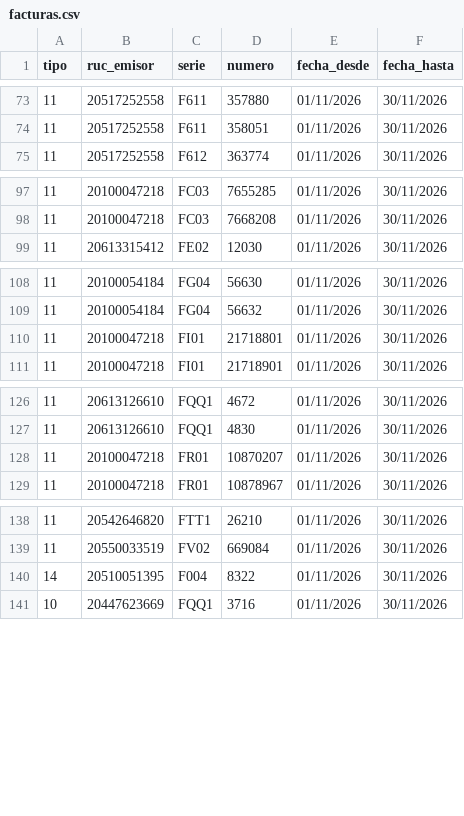
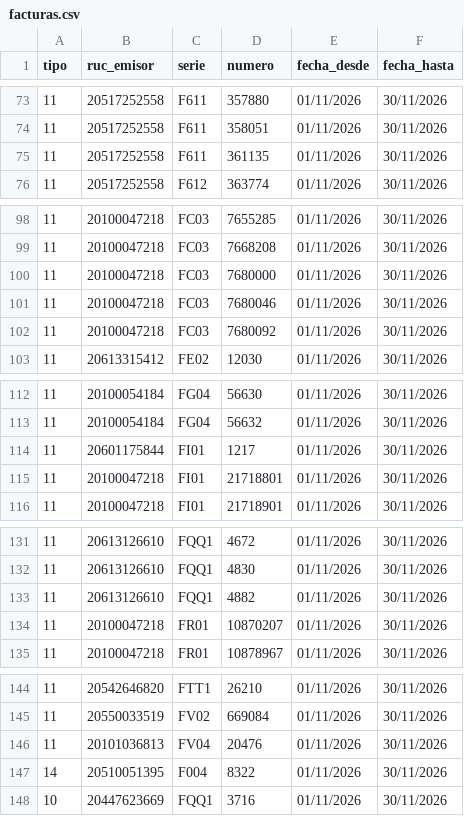
Before and after one commit to Aquivan/Claude, a CSV file: sire/20447623669/facturas.csv, drawn as a sheet; only a part is shown, gaps mark what is left out.

```diff
--- a/sire/20447623669/facturas.csv
+++ b/sire/20447623669/facturas.csv
@@ -74,2 +74,3 @@ tipo,ruc_emisor,serie,numero,fecha_desde,fecha_hasta
 11,20517252558,F611,358051,01/11/2026,30/11/2026
+11,20517252558,F611,361135,01/11/2026,30/11/2026
 11,20517252558,F612,363774,01/11/2026,30/11/2026
@@ -98,2 +99,5 @@ tipo,ruc_emisor,serie,numero,fecha_desde,fecha_hasta
 11,20100047218,FC03,7668208,01/11/2026,30/11/2026
+11,20100047218,FC03,7680000,01/11/2026,30/11/2026
+11,20100047218,FC03,7680046,01/11/2026,30/11/2026
+11,20100047218,FC03,7680092,01/11/2026,30/11/2026
 11,20613315412,FE02,12030,01/11/2026,30/11/2026
@@ -109,2 +113,3 @@ tipo,ruc_emisor,serie,numero,fecha_desde,fecha_hasta
 11,20100054184,FG04,56632,01/11/2026,30/11/2026
+11,20601175844,FI01,1217,01/11/2026,30/11/2026
 11,20100047218,FI01,21718801,01/11/2026,30/11/2026
@@ -127,2 +132,3 @@ tipo,ruc_emisor,serie,numero,fecha_desde,fecha_hasta
 11,20613126610,FQQ1,4830,01/11/2026,30/11/2026
+11,20613126610,FQQ1,4882,01/11/2026,30/11/2026
 11,20100047218,FR01,10870207,01/11/2026,30/11/2026
@@ -139,2 +145,3 @@ tipo,ruc_emisor,serie,numero,fecha_desde,fecha_hasta
 11,20550033519,FV02,669084,01/11/2026,30/11/2026
+11,20101036813,FV04,20476,01/11/2026,30/11/2026
 14,20510051395,F004,8322,01/11/2026,30/11/2026
```
Also changed, not shown: sire/20447623669/historico/202611/compras_propuesta.csv, sire/20447623669/historico/202611/reporte_parseado.csv, 16 other files.
